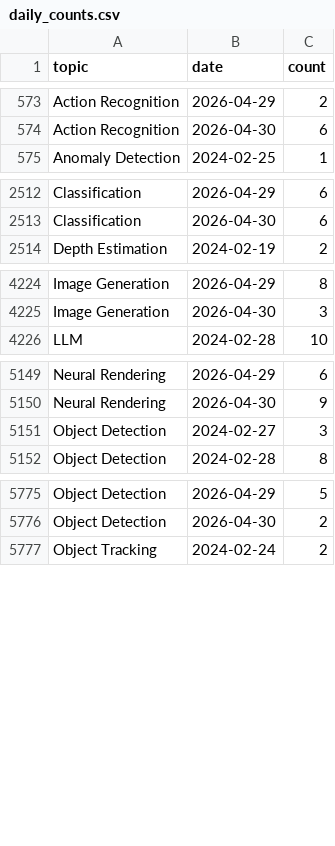
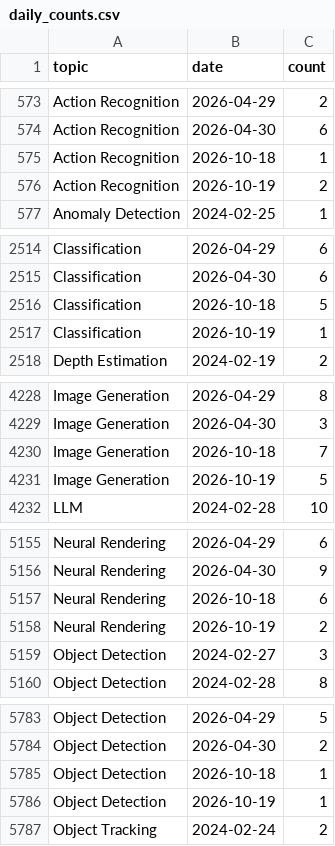
Before and after one commit to a541203686/paper-list, a CSV file: docs/analytics/data/daily_counts.csv, drawn as a sheet; only a part is shown, gaps mark what is left out; the diff covers the shown part only.

```diff
--- a/docs/analytics/data/daily_counts.csv
+++ b/docs/analytics/data/daily_counts.csv
@@ -574,2 +574,4 @@ Action Recognition,2026-04-29,2
 Action Recognition,2026-04-30,6
+Action Recognition,2026-10-18,1
+Action Recognition,2026-10-19,2
 Anomaly Detection,2024-02-25,1
@@ -2513,2 +2515,4 @@ Classification,2026-04-29,6
 Classification,2026-04-30,6
+Classification,2026-10-18,5
+Classification,2026-10-19,1
 Depth Estimation,2024-02-19,2
@@ -4225,2 +4229,4 @@ Image Generation,2026-04-29,8
 Image Generation,2026-04-30,3
+Image Generation,2026-10-18,7
+Image Generation,2026-10-19,5
 LLM,2024-02-28,10
@@ -5150,2 +5156,4 @@ Neural Rendering,2026-04-29,6
 Neural Rendering,2026-04-30,9
+Neural Rendering,2026-10-18,6
+Neural Rendering,2026-10-19,2
 Object Detection,2024-02-27,3
@@ -5776,2 +5784,4 @@ Object Detection,2026-04-29,5
 Object Detection,2026-04-30,2
+Object Detection,2026-10-18,1
+Object Detection,2026-10-19,1
 Object Tracking,2024-02-24,2
```
Also changed, not shown: 10 added rows elsewhere in this file, docs/analytics/data/code_coverage_daily.csv, docs/analytics/data/code_coverage_monthly.csv, 53 other files.
